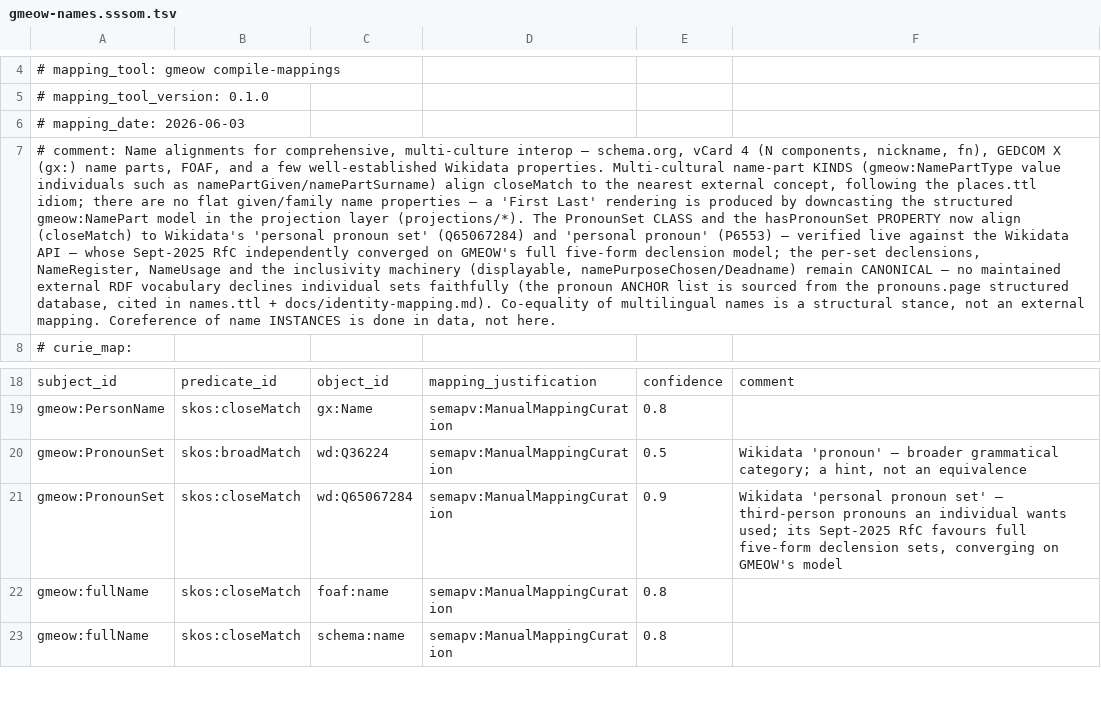
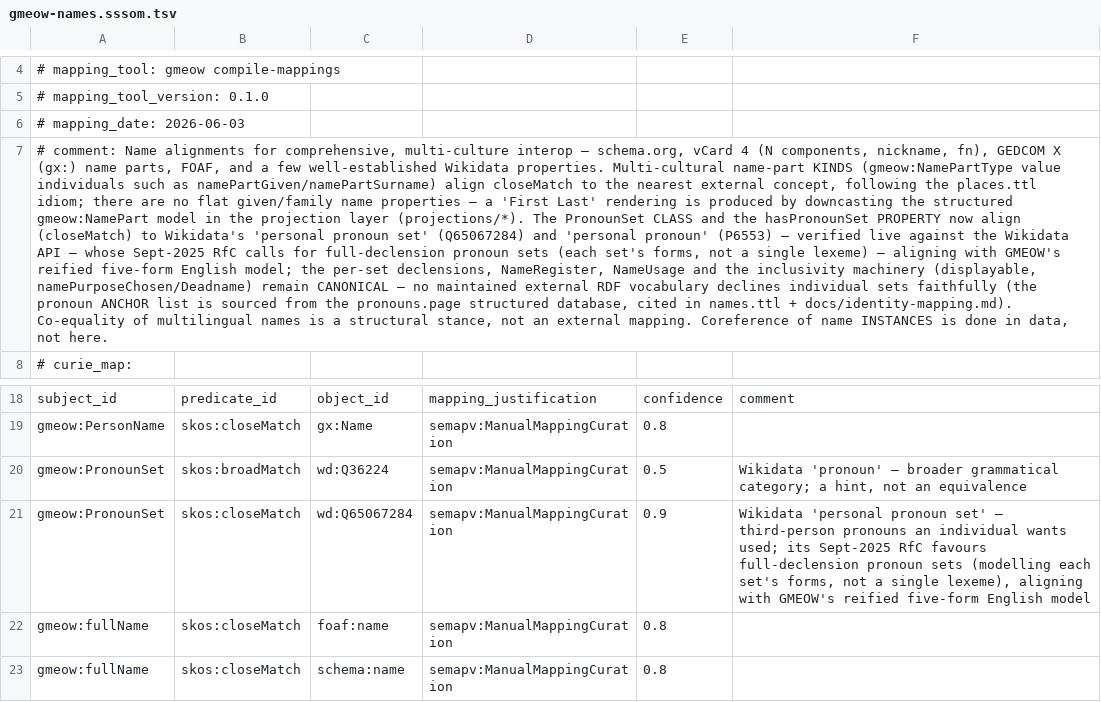
Before and after one commit to Blackcat-Informatics/gmeow-ontology, a TSV file: mappings/gmeow-names.sssom.tsv, drawn as a sheet; only a part is shown, gaps mark what is left out; the diff names each change by its address in the sheet, - before the commit and + after, or states it on an @@ line.

Commit message:
fix(#46): resolve PR review — declension labels, projection edge case, drift lint, wording, formatting
Addresses review feedback on PR #56:

- ontology/modules/names.ttl: swap the Spivak/Elverson parentheticals — per
  pronouns.page, `e` is Spivak (e/em/eir/eirs/emself) and `ey` is Elverson; the
  declensions were already correct, only the labels were transposed. (gemini)
  ki/kin keeps kins/kins — verified against pronouns.page ("Kinship pronouns");
  the suggested kis/kis is a different declension. (gemini, declined w/ source)

- projection: fnPronounSetToText now falls back to subject/possessive-determiner
  when subject == object, so the compact form reads it/its, co/cos, thon/thons,
  one/one's rather than it/it (IF(?psubj=?pobj, …)). Adds the possessive-determiner
  input to the function + DSL pattern. (gemini)

- src/gmeow_tools/projection_lint.py: add `vcardx` to the vCard profile's checked
  target prefixes so vcardx:pronouns stays under CONSTRUCT↔EDOAL↔SSSOM drift. (Copilot)

- reword the pronoun lossyDrop so the generated vcard.rq header no longer reads
  "drops … dropped". (Copilot)

- soften the Wikidata RfC wording across names.ttl equivalences + identity-mapping.md
  + names-mapping.md: the Sept-2025 RfC calls for FULL declension, not a fixed
  five-form; GMEOW uses five forms for English specifically. (CodeRabbit)

- tests/test_names.py: ruff-format (fixes the failing lint/quality CI jobs).

Gates: pytest 338 passed; compile-mappings --check no drift; validate; reason
(OWL 2 DL + ELK); lint-alignment; pre-commit all hooks pass.

```diff
--- a/mappings/gmeow-names.sssom.tsv
+++ b/mappings/gmeow-names.sssom.tsv
-A7: …Sept-2025 RfC independently converged on GMEOW's full five-form declension model; the…
+A7: …Sept-2025 RfC calls for full-declension pronoun sets (each set's forms, not a single lexeme) — aligning with GMEOW's reified five-form English model; the…
-F21: …RfC favours full five-form declension sets, converging on GMEOW's model
+F21: …RfC favours full-declension pronoun sets (modelling each set's forms, not a single lexeme), aligning with GMEOW's reified five-form English model
```
Also changed, not shown: 10 other files.
